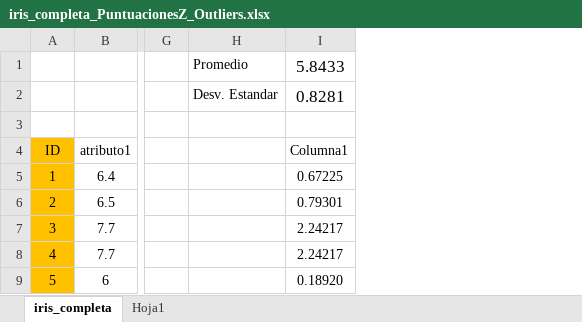
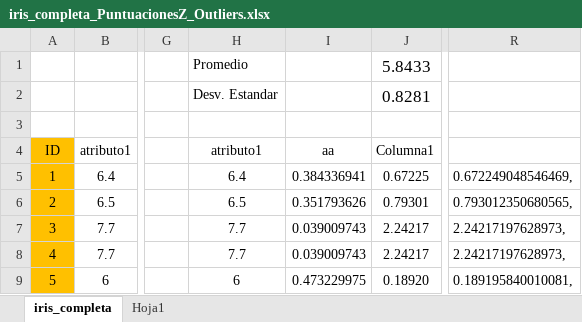
Before and after one commit to ahgarciar/DCI_Matematicas_para_Investigacion, an Excel workbook: Archivos/iris_completa_PuntuacionesZ_Outliers.xlsx, sheet iris_completa, drawn as a sheet; only a part is shown, gaps mark what is left out; values as stored, in another font and other column widths than the file's, no borders; charts and pictures not drawn; removed rows and columns are numbered as before the commit, all else as after; the diff names each change by its address in the sheet, - before the commit and + after, or states it on an @@ line.

```diff
--- a/Archivos/iris_completa_PuntuacionesZ_Outliers.xlsx (sheet iris_completa)
+++ b/Archivos/iris_completa_PuntuacionesZ_Outliers.xlsx (sheet iris_completa)
-column H, rows 1-2: Promedio | Desv. Estandar
+column H, rows 1-9: Promedio | Desv. Estandar |  | atributo1 | 6.4 | 6.5 | 7.7 | 7.7 | 6
+column I, rows 4-9: aa | 0.384336941 | 0.351793626 | 0.039009743 | 0.039009743 | 0.473229975
+column R, rows 5-9: 0.672249048546469, | 0.793012350680565, | 2.24217197628973, | 2.24217197628973, | 0.189195840010081,
```
Also changed, not shown: formulas that keep their value, charts or pictures, 12 other files.
